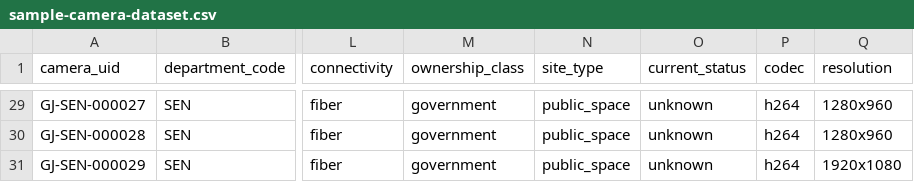
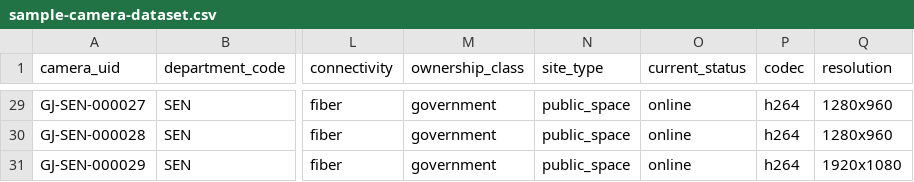
Before and after one commit to MeghVyas3132/Guj-Govt-Hackathon-Model-1, a CSV file: docs/sample-camera-dataset.csv, drawn as a sheet; only a part is shown, gaps mark what is left out; the diff covers the shown part only; the diff names each change by its address in the sheet, - before the commit and + after, or states it on an @@ line.

```diff
--- a/docs/sample-camera-dataset.csv
+++ b/docs/sample-camera-dataset.csv
-O29:O31 (current_status): unknown
+O29:O31 (current_status): online
```
Also changed, not shown: 27 edited cells elsewhere in this file, 1 other file.
